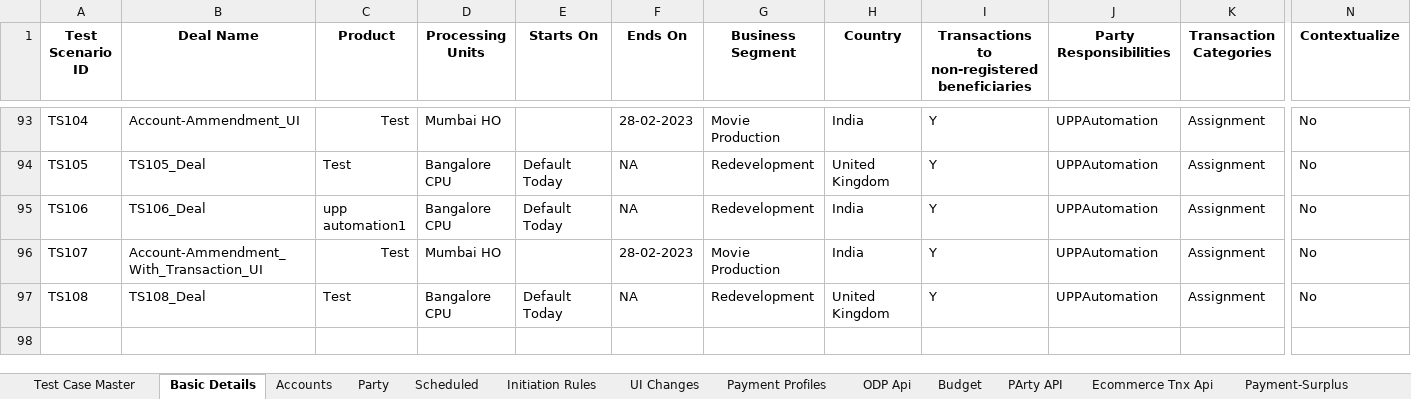
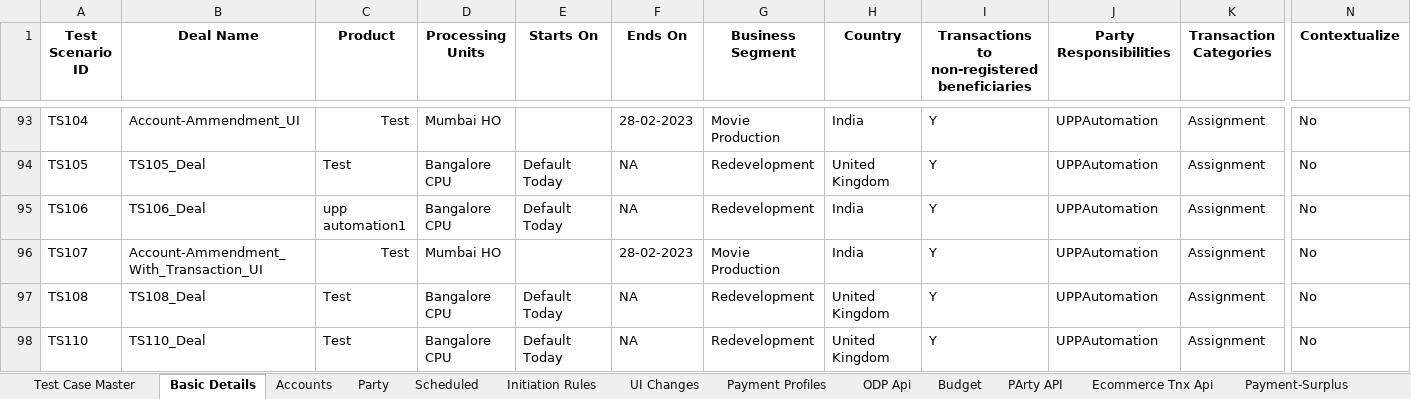
Before and after one commit to deepakdude938/upp, an Excel workbook: src/main/resources/upp-automation-testdata.xlsx, sheet Basic Details, drawn as a sheet; only a part is shown, gaps mark what is left out; values as stored, in another font and other column widths than the file's, no borders; charts and pictures not drawn; rows hold the shown columns only; the diff names each change by its address in the sheet, - before the commit and + after, or states it on an @@ line.

```diff
--- a/src/main/resources/upp-automation-testdata.xlsx (sheet Basic Details)
+++ b/src/main/resources/upp-automation-testdata.xlsx (sheet Basic Details)
+row 98: TS110 | TS110_Deal | Test | Bangalore CPU | Default Today | NA | Redevelopment | United Kingdom | Y | UPPAutomation | Assignment | No
```
Also changed, not shown: sheet Test Case Master, sheet Scheduled, sheet Txn Maker, sheet ODP Api, sheet Budget, sheet Accounts, 4 more sheets, other sheet tabs, 9 other files.
